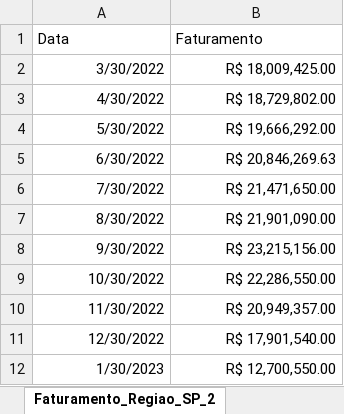
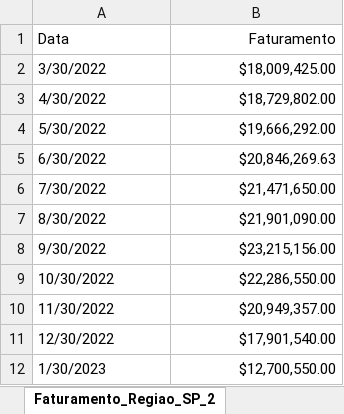
Before and after one commit to rubemmnf/Mercado-Financeiro, an Excel workbook: TradingDados/Case1Mentoria/apoio_case_1.xlsx, sheet Faturamento_Regiao_SP_2, drawn as a sheet; values as stored, in another font and other column widths than the file's, no borders; the diff names each change by its address in the sheet, - before the commit and + after, or states it on an @@ line.

```diff
--- a/TradingDados/Case1Mentoria/apoio_case_1.xlsx (sheet Faturamento_Regiao_SP_2)
+++ b/TradingDados/Case1Mentoria/apoio_case_1.xlsx (sheet Faturamento_Regiao_SP_2)
-B1 alignment: left
+B1 alignment: right
-A2:A12 alignment: right
+A2:A12 alignment: left
-B2 (Faturamento): R$ 18,009,425.00
+B2 (Faturamento): $18,009,425.00
-B3 (Faturamento): R$ 18,729,802.00
+B3 (Faturamento): $18,729,802.00
-B4 (Faturamento): R$ 19,666,292.00
+B4 (Faturamento): $19,666,292.00
-B5 (Faturamento): R$ 20,846,269.63
+B5 (Faturamento): $20,846,269.63
-B6 (Faturamento): R$ 21,471,650.00
+B6 (Faturamento): $21,471,650.00
-B7 (Faturamento): R$ 21,901,090.00
+B7 (Faturamento): $21,901,090.00
-B8 (Faturamento): R$ 23,215,156.00
+B8 (Faturamento): $23,215,156.00
-B9 (Faturamento): R$ 22,286,550.00
+B9 (Faturamento): $22,286,550.00
-B10 (Faturamento): R$ 20,949,357.00
+B10 (Faturamento): $20,949,357.00
-B11 (Faturamento): R$ 17,901,540.00
+B11 (Faturamento): $17,901,540.00
-B12 (Faturamento): R$ 12,700,550.00
+B12 (Faturamento): $12,700,550.00
```
Also changed, not shown: sheet Pesquisa_SP_2, sheet Pesquisa_SP_1, sheet Pesquisa_RJ_1, sheet Faturamento_Regiao_RJ, sheet Faturamento_Regiao_SP_1, sheet Faturamento_total, 1 other file.
